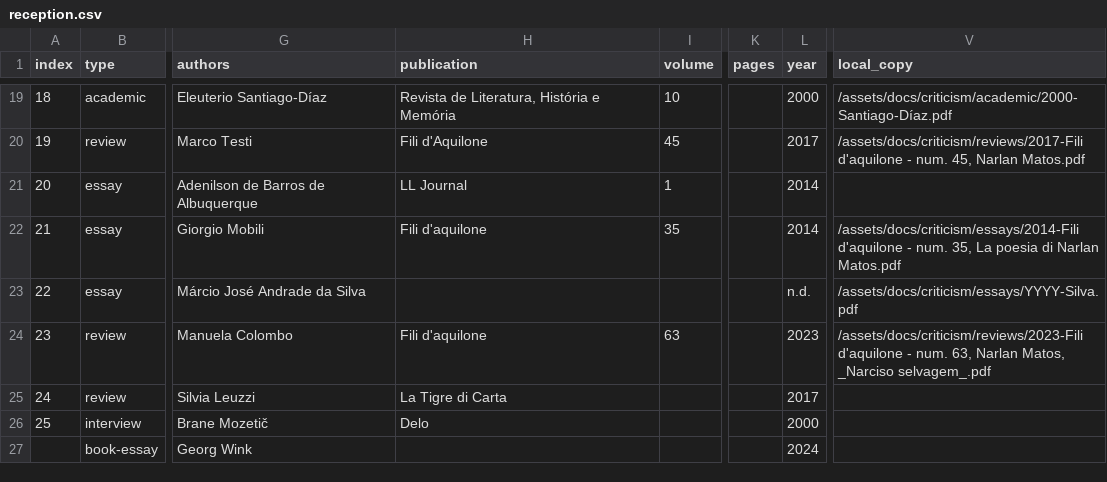
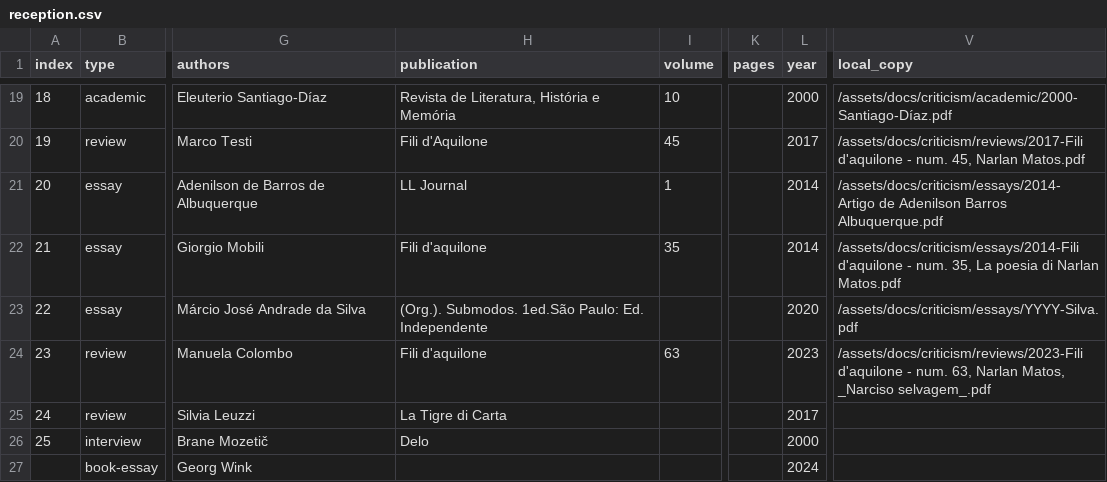
Before and after one commit to narlanmatos/narlanmatos.github.io, a CSV file: _data/reception.csv, drawn as a sheet; only a part is shown, gaps mark what is left out; the diff names each change by its address in the sheet, - before the commit and + after, or states it on an @@ line.

Commit message:
add to reception

```diff
--- a/_data/reception.csv
+++ b/_data/reception.csv
-V21 (local_copy): (empty)
+V21 (local_copy): /assets/docs/criticism/essays/2014- Artigo de Adenilson Barros Albuquerque.pdf
-H23 (publication): (empty)
+H23 (publication): (Org.). Submodos. 1ed.São Paulo: Ed. Independente
-L23 (year): n.d.
+L23 (year): 2020
```
Also changed, not shown: 1 other file.
